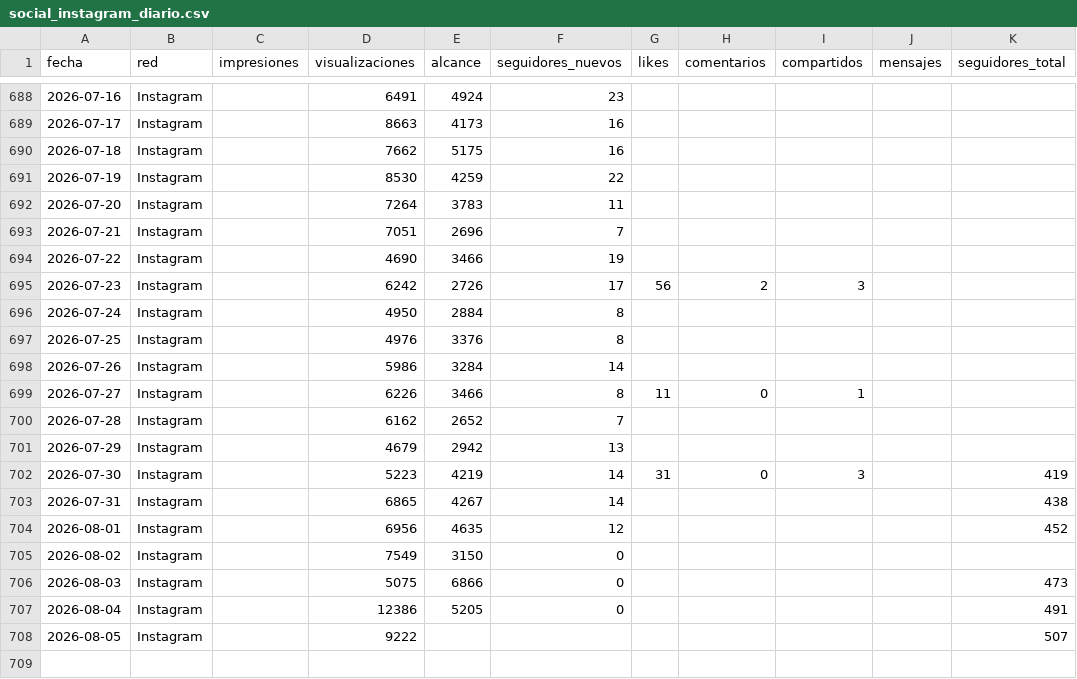
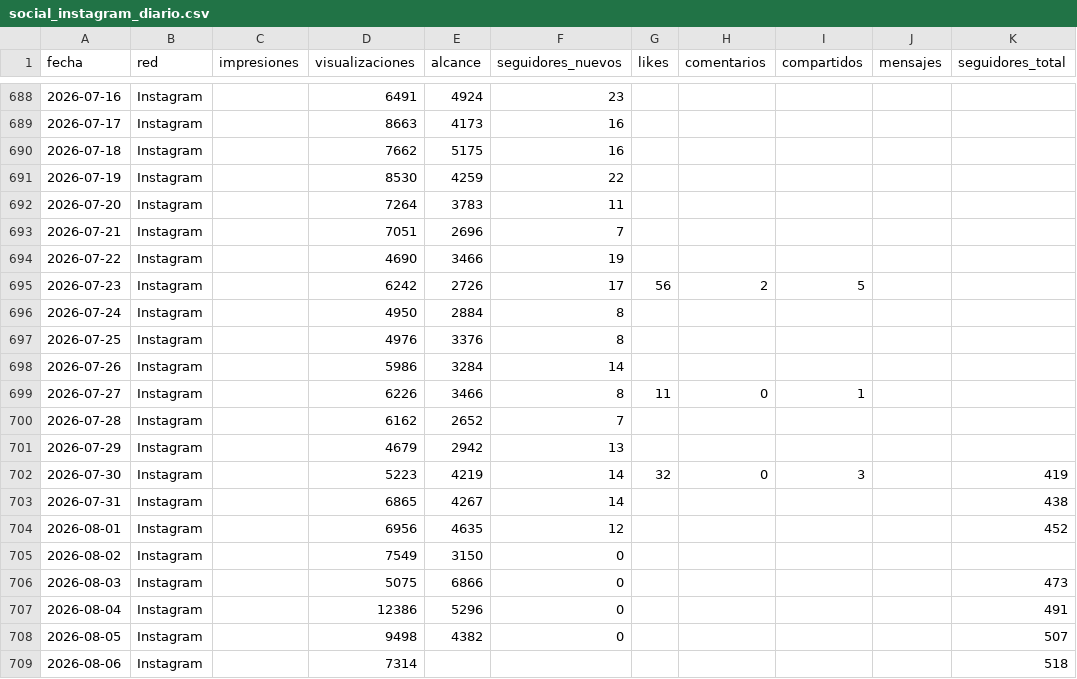
Before and after one commit to WeRise-ESP/dashboard-reversal, a CSV file: data/historico_social/social_instagram_diario.csv, drawn as a sheet; only a part is shown, gaps mark what is left out.

```diff
--- a/data/historico_social/social_instagram_diario.csv
+++ b/data/historico_social/social_instagram_diario.csv
@@ -694,3 +694,3 @@ fecha,red,impresiones,visualizaciones,alcance,seguidores_nuevos,likes,comentario
 2026-07-22,Instagram,,4690,3466,19,,,,,
-2026-07-23,Instagram,,6242,2726,17,56,2,3,,
+2026-07-23,Instagram,,6242,2726,17,56,2,5,,
 2026-07-24,Instagram,,4950,2884,8,,,,,
@@ -701,3 +701,3 @@ fecha,red,impresiones,visualizaciones,alcance,seguidores_nuevos,likes,comentario
 2026-07-29,Instagram,,4679,2942,13,,,,,
-2026-07-30,Instagram,,5223,4219,14,31,0,3,,419
+2026-07-30,Instagram,,5223,4219,14,32,0,3,,419
 2026-07-31,Instagram,,6865,4267,14,,,,,438
@@ -706,3 +706,4 @@ fecha,red,impresiones,visualizaciones,alcance,seguidores_nuevos,likes,comentario
 2026-08-03,Instagram,,5075,6866,0,,,,,473
-2026-08-04,Instagram,,12386,5205,0,,,,,491
-2026-08-05,Instagram,,9222,,,,,,,507
+2026-08-04,Instagram,,12386,5296,0,,,,,491
+2026-08-05,Instagram,,9498,4382,0,,,,,507
+2026-08-06,Instagram,,7314,,,,,,,518
```
Also changed, not shown: data/historico_social/social_facebook_diario.csv, data/historico_social/social_instagram_demografia.csv, 3 other files.
